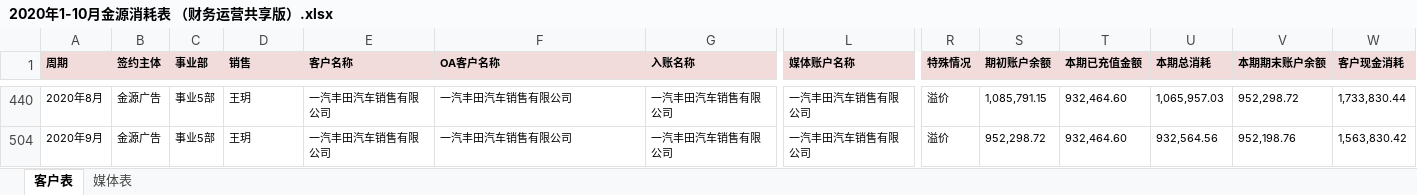
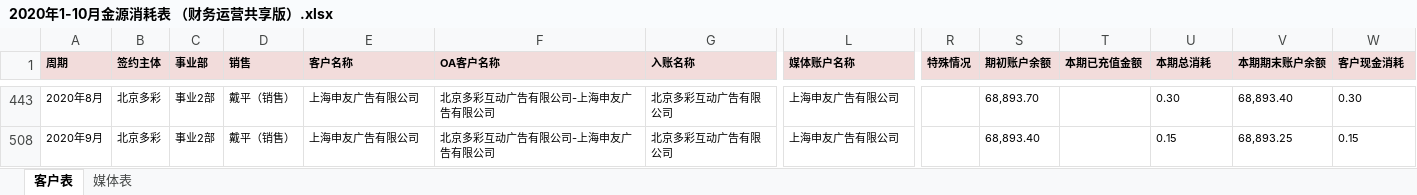
Before and after one commit to o-f-m/-, an Excel workbook: 2020年1-10月金源消耗表 （财务运营共享版）.xlsx, sheet 客户表, drawn as a sheet; only a part is shown, gaps mark what is left out; values as stored, in another font and other column widths than the file's, no borders; conditional formats not drawn; addresses are those after the commit; the diff covers the shown part only; the diff names each change by its address in the sheet, - before the commit and + after, or states it on an @@ line.

```diff
--- a/2020年1-10月金源消耗表 （财务运营共享版）.xlsx (sheet 客户表)
+++ b/2020年1-10月金源消耗表 （财务运营共享版）.xlsx (sheet 客户表)
-B443 (签约主体): 金源广告
+B443 (签约主体): 北京多彩
-C443 (事业部): 事业5部
+C443 (事业部): 事业2部
-D443 (销售): 王玥
+D443 (销售): 戴平（销售）
-E443 (客户名称): 一汽丰田汽车销售有限公司
+E443 (客户名称): 上海申友广告有限公司
-F443 (OA客户名称): 一汽丰田汽车销售有限公司
+F443 (OA客户名称): 北京多彩互动广告有限公司-上海申友广告有限公司
-G443 (入账名称): 一汽丰田汽车销售有限公司
+G443 (入账名称): 北京多彩互动广告有限公司
-L443 (媒体账户名称): 一汽丰田汽车销售有限公司
+L443 (媒体账户名称): 上海申友广告有限公司
-R443 (特殊情况): 溢价
+R443 (特殊情况): (empty)
-S443 (期初账户余额): 1,085,791.15
+S443 (期初账户余额): 68,893.70
-T443 (本期已充值金额): 932,464.60
+T443 (本期已充值金额): (empty)
-U443 (本期总消耗): 1,065,957.03
+U443 (本期总消耗): 0.30
-V443 (本期期末账户余额): 952,298.72
+V443 (本期期末账户余额): 68,893.40
-W443 (客户现金消耗): 1,733,830.44
+W443 (客户现金消耗): 0.30
-B508 (签约主体): 金源广告
+B508 (签约主体): 北京多彩
-C508 (事业部): 事业5部
+C508 (事业部): 事业2部
-D508 (销售): 王玥
+D508 (销售): 戴平（销售）
-E508 (客户名称): 一汽丰田汽车销售有限公司
+E508 (客户名称): 上海申友广告有限公司
-F508 (OA客户名称): 一汽丰田汽车销售有限公司
+F508 (OA客户名称): 北京多彩互动广告有限公司-上海申友广告有限公司
-G508 (入账名称): 一汽丰田汽车销售有限公司
+G508 (入账名称): 北京多彩互动广告有限公司
-L508 (媒体账户名称): 一汽丰田汽车销售有限公司
+L508 (媒体账户名称): 上海申友广告有限公司
-R508 (特殊情况): 溢价
+R508 (特殊情况): (empty)
-S508 (期初账户余额): 952,298.72
+S508 (期初账户余额): 68,893.40
-T508 (本期已充值金额): 932,464.60
+T508 (本期已充值金额): (empty)
-U508 (本期总消耗): 932,564.56
+U508 (本期总消耗): 0.15
-V508 (本期期末账户余额): 952,198.76
+V508 (本期期末账户余额): 68,893.25
-W508 (客户现金消耗): 1,563,830.42
+W508 (客户现金消耗): 0.15
```
Also changed, not shown: 3 added rows and 156 edited cells elsewhere in this sheet, hidden cells, 2019年金源消耗表.xlsx.
